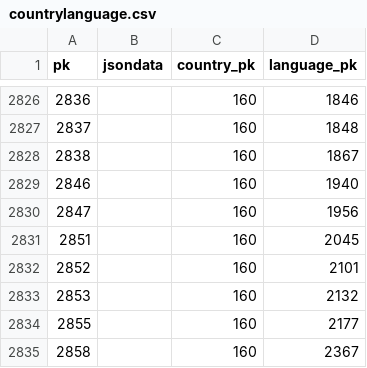
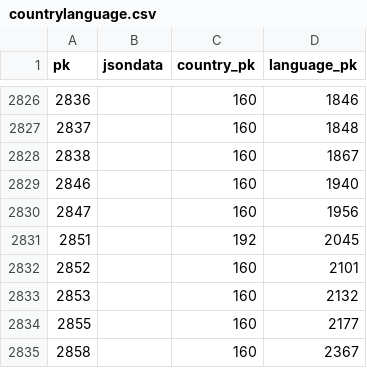
Before and after one commit to cldf-datasets/wals, a CSV file: raw/countrylanguage.csv, drawn as a sheet; only a part is shown, gaps mark what is left out.

```diff
--- a/raw/countrylanguage.csv
+++ b/raw/countrylanguage.csv
@@ -2830,3 +2830,3 @@ pk,jsondata,country_pk,language_pk
 2847,,160,1956
-2851,,160,2045
+2851,,192,2045
 2852,,160,2101
```
Also changed, not shown: 1 other file.
